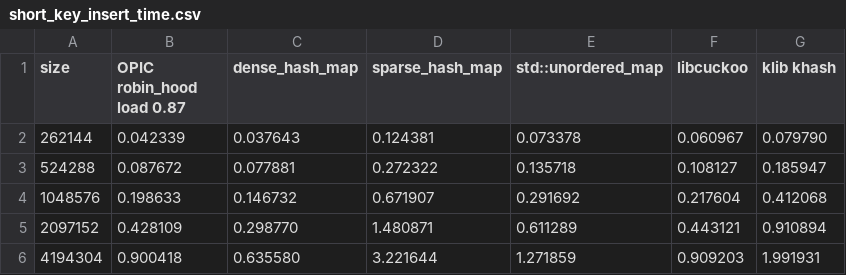
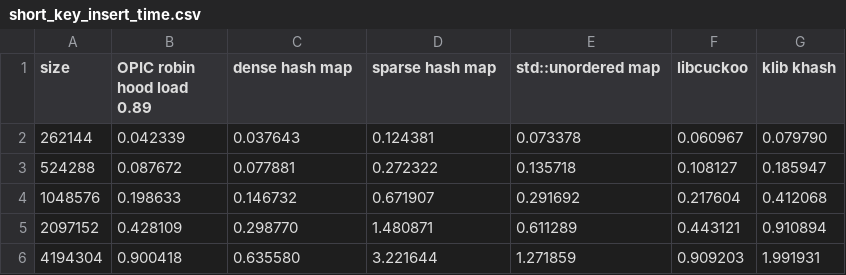
Before and after one commit to dryman/hash_bench, a CSV file: short_key_insert_time.csv, drawn as a sheet.

```diff
--- a/short_key_insert_time.csv
+++ b/short_key_insert_time.csv
@@ -1,2 +1,2 @@
-size, OPIC robin_hood load 0.87, dense_hash_map, sparse_hash_map, std::unordered_map, libcuckoo, klib khash
+size, OPIC robin hood load 0.89, dense hash map, sparse hash map, std::unordered map, libcuckoo, klib khash
 262144, 0.042339, 0.037643, 0.124381, 0.073378, 0.060967, 0.079790
```
Also changed, not shown: short_key_lookup_time.csv, short_key_mem.csv, 8 other files.
